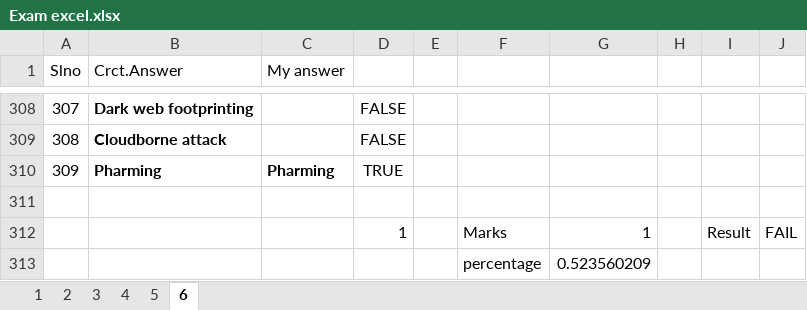
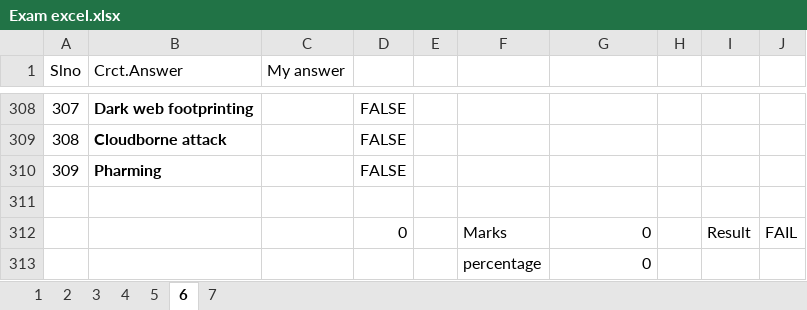
Before and after one commit to 20nishad/CEH, an Excel workbook: Exam excel.xlsx, sheet 6, drawn as a sheet; only a part is shown, gaps mark what is left out; values as stored, in another font and other column widths than the file's, no borders; the diff names each change by its address in the sheet, - before the commit and + after, or states it on an @@ line.

```diff
--- a/Exam excel.xlsx (sheet 6)
+++ b/Exam excel.xlsx (sheet 6)
+sheet tab: 7
-C310 (My answer): Pharming
+C310 (My answer): (empty)
-D310: TRUE
+D310: FALSE
-D312: 1
+D312: 0
-G312: 1
+G312: 0
-G313: 0.523560209
+G313: 0
```
